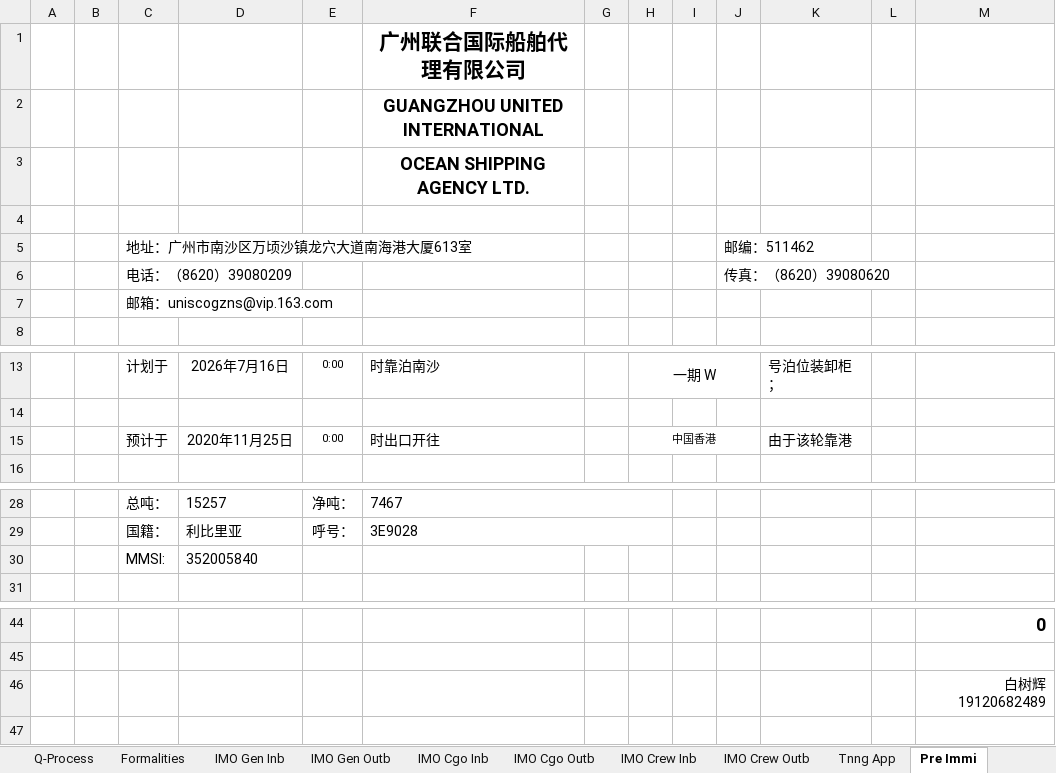
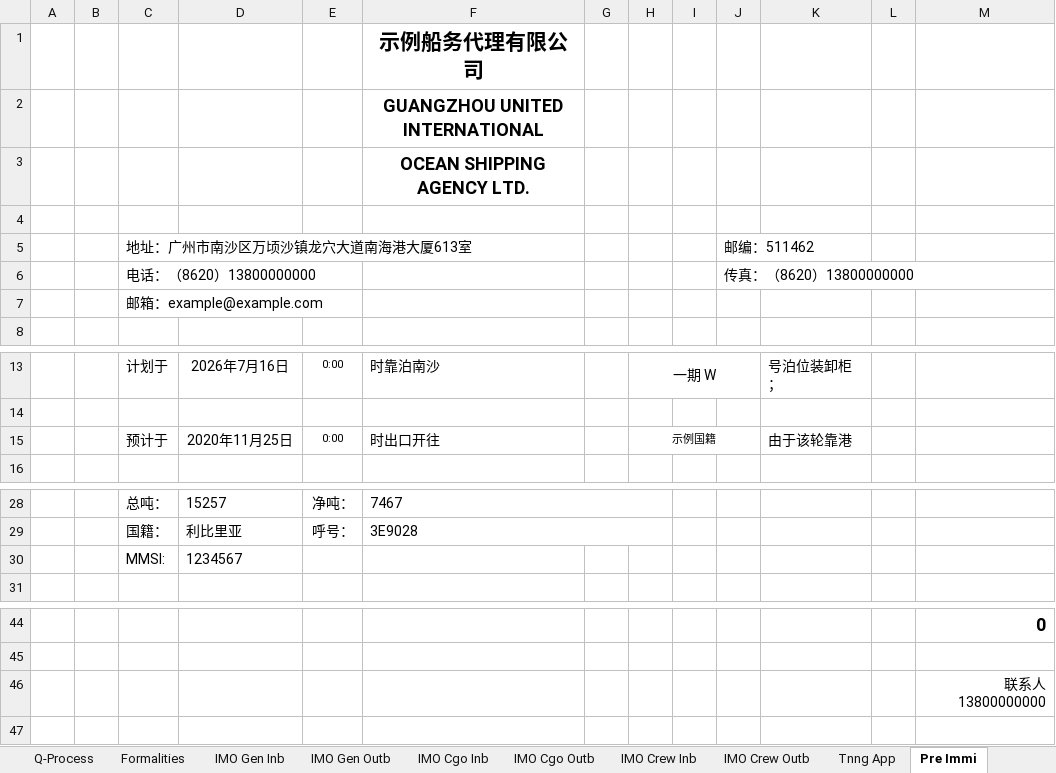
Before and after one commit to kshskennys-ui/ship-agency-forms, an Excel workbook: templates/tonnage_template.xlsx, sheet Pre Immi, drawn as a sheet; only a part is shown, gaps mark what is left out; values as stored, in another font and other column widths than the file's, no borders; charts and pictures not drawn; removed rows and columns are numbered as before the commit, all else as after; the diff names each change by its address in the sheet, - before the commit and + after, or states it on an @@ line.

```diff
--- a/templates/tonnage_template.xlsx (sheet Pre Immi)
+++ b/templates/tonnage_template.xlsx (sheet Pre Immi)
-F1: 广州联合国际船舶代理有限公司
+F1: 示例船务代理有限公司
-row 6:  |  | 电话：（8620）39080209 |  |  |  |  |  |  | 传真：（8620）39080620
+row 6:  |  | 电话：（8620）13800000000 |  |  |  |  |  |  | 传真：（8620）13800000000
-C7: 邮箱：uniscogzns@vip.163.com
+C7: 邮箱：example@example.com
-H15: 中国香港
+H15: 示例国籍
-D30: 352005840
+D30: 1234567
-M46: 白树辉 19120682489
+M46: 联系人 13800000000
```
Also changed, not shown: sheet IMO Crew Outb, sheet Crew Outb, sheet IMO Crew Inb, sheet Crew Inb, sheet Immi In, sheet Pre MSA, 21 more sheets, formulas that keep their value, hidden cells, templates/border_inspection_procedures_template.xlsx, templates/health_declaration_template.xlsx, 21 other files.
